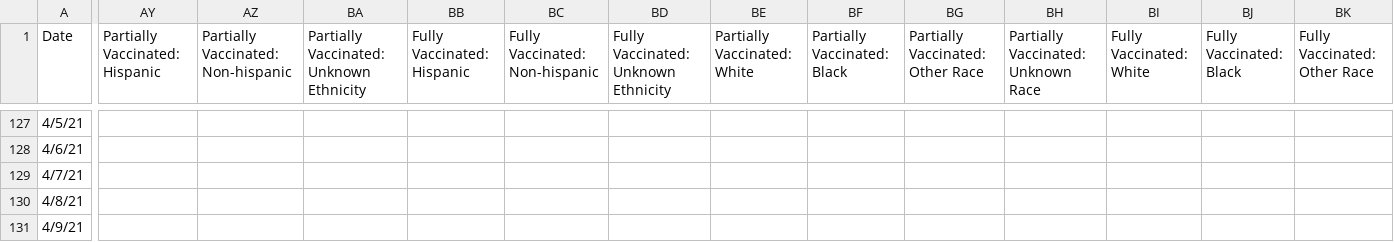
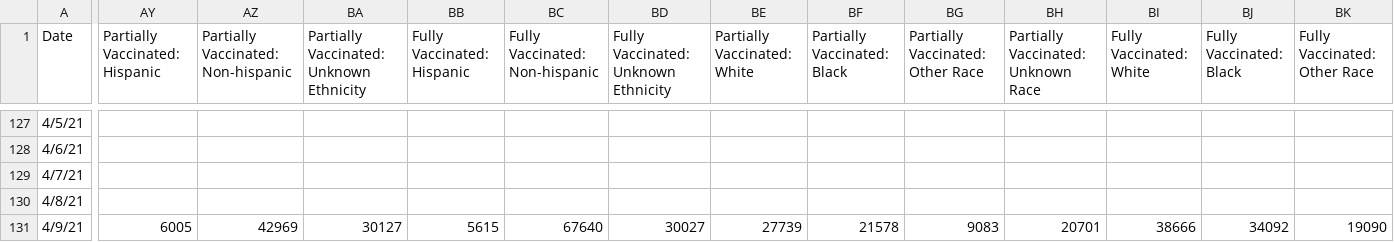
Before and after one commit to rstahlin/DC-COVID.github.io, a CSV file: vaccinations.csv, drawn as a sheet; only a part is shown, gaps mark what is left out; the diff covers the shown part only; the diff names each change by its address in the sheet, - before the commit and + after, or states it on an @@ line.

```diff
--- a/vaccinations.csv
+++ b/vaccinations.csv
-AY131 (Partially Vaccinated: Hispanic): (empty)
+AY131 (Partially Vaccinated: Hispanic): 6005
-AZ131: (empty)
+AZ131: 42969
-BA131: (empty)
+BA131: 30127
-BB131 (Fully Vaccinated: Hispanic): (empty)
+BB131 (Fully Vaccinated: Hispanic): 5615
-BC131 (Fully Vaccinated: Non-hispanic): (empty)
+BC131 (Fully Vaccinated: Non-hispanic): 67640
-BD131: (empty)
+BD131: 30027
-BE131 (Partially Vaccinated: White): (empty)
+BE131 (Partially Vaccinated: White): 27739
-BF131 (Partially Vaccinated: Black): (empty)
+BF131 (Partially Vaccinated: Black): 21578
-BG131 (Partially Vaccinated: Other Race): (empty)
+BG131 (Partially Vaccinated: Other Race): 9083
-BH131: (empty)
+BH131: 20701
-BI131 (Fully Vaccinated: White): (empty)
+BI131 (Fully Vaccinated: White): 38666
-BJ131 (Fully Vaccinated: Black): (empty)
+BJ131 (Fully Vaccinated: Black): 34092
-BK131 (Fully Vaccinated: Other Race): (empty)
+BK131 (Fully Vaccinated: Other Race): 19090
```
Also changed, not shown: 1 edited cell elsewhere in this file, data.csv, 58 other files.
